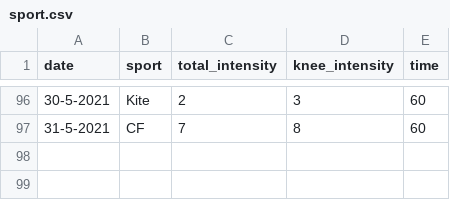
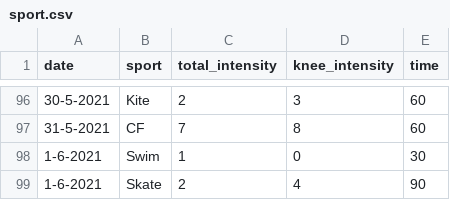
Before and after one commit to cmougan/knee, a CSV file: data/sport.csv, drawn as a sheet; only a part is shown, gaps mark what is left out; the diff names each change by its address in the sheet, - before the commit and + after, or states it on an @@ line.

```diff
--- a/data/sport.csv
+++ b/data/sport.csv
+row 98: 1-6-2021 | Swim | 1 | 0 | 30
+row 99: 1-6-2021 | Skate | 2 | 4 | 90
```
Also changed, not shown: data/pain.csv, 6 other files.
